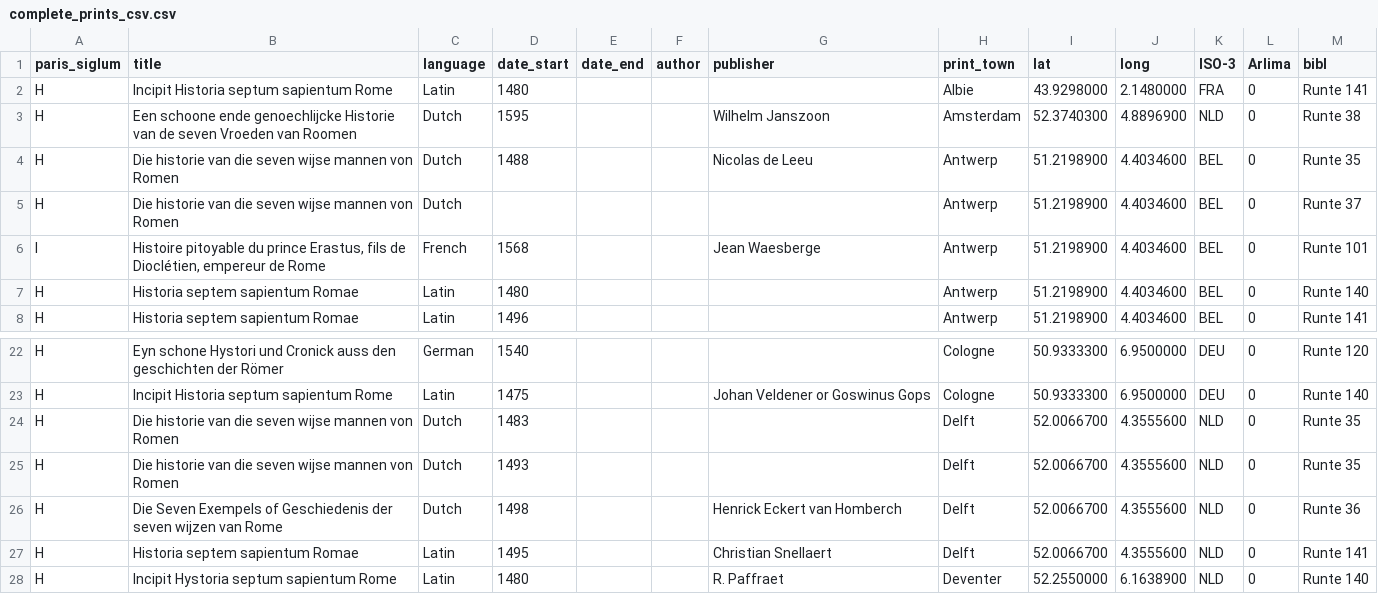
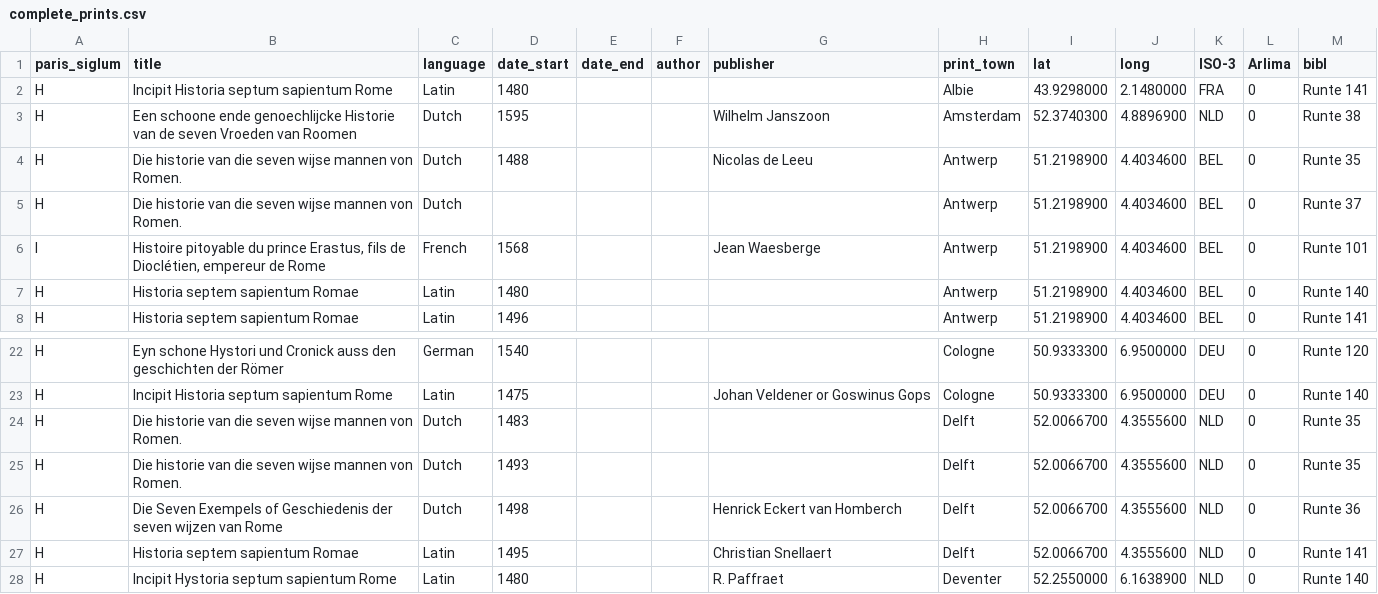
Before and after one commit to ameliemcc/sevensages, a CSV file: data files/complete_prints.csv (was pages/complete_prints_csv.csv), drawn as a sheet; only a part is shown, gaps mark what is left out.

```diff
--- a/pages/complete_prints_csv.csv
+++ b/data files/complete_prints.csv
@@ -3,4 +3,4 @@ H;Incipit Historia septum sapientum Rome;Latin;1480;;;;Albie;43.9298000;2.148000
 H;Een schoone ende genoechlijcke Historie van de seven Vroeden van Roomen;Dutch;1595;;;Wilhelm Janszoon;Amsterdam;52.3740300;4.8896900;NLD;0;Runte 38
-H;Die historie van die seven wijse mannen von Romen;Dutch;1488;;;Nicolas de Leeu;Antwerp;51.2198900;4.4034600;BEL;0;Runte 35
-H;Die historie van die seven wijse mannen von Romen;Dutch;;;;;Antwerp;51.2198900;4.4034600;BEL;0;Runte 37
+H;Die historie van die seven wijse mannen von Romen.;Dutch;1488;;;Nicolas de Leeu;Antwerp;51.2198900;4.4034600;BEL;0;Runte 35
+H;Die historie van die seven wijse mannen von Romen.;Dutch;;;;;Antwerp;51.2198900;4.4034600;BEL;0;Runte 37
 I;Histoire pitoyable du prince Erastus, fils de Dioclétien, empereur de Rome;French;1568;;;Jean Waesberge;Antwerp;51.2198900;4.4034600;BEL;0;Runte 101
@@ -23,4 +23,4 @@ H;Eyn schone Hystori und Cronick auss den geschichten der Römer;German;1540;;;;
 H;Incipit Historia septum sapientum Rome;Latin;1475;;;Johan Veldener or Goswinus Gops;Cologne ;50.9333300;6.9500000;DEU;0;Runte 140
-H;Die historie van die seven wijse mannen von Romen;Dutch;1483;;;;Delft;52.0066700;4.3555600;NLD;0;Runte 35
-H;Die historie van die seven wijse mannen von Romen;Dutch;1493;;;;Delft;52.0066700;4.3555600;NLD;0;Runte 35
+H;Die historie van die seven wijse mannen von Romen.;Dutch;1483;;;;Delft;52.0066700;4.3555600;NLD;0;Runte 35
+H;Die historie van die seven wijse mannen von Romen.;Dutch;1493;;;;Delft;52.0066700;4.3555600;NLD;0;Runte 35
 H;Die Seven Exempels of Geschiedenis der seven wijzen van Rome;Dutch;1498;;;Henrick Eckert van Homberch ;Delft;52.0066700;4.3555600;NLD;0;Runte 36
```
Also changed, not shown: 2 other files.
